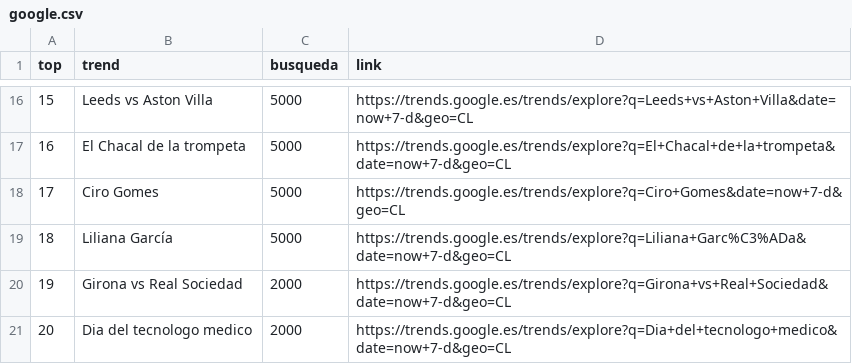
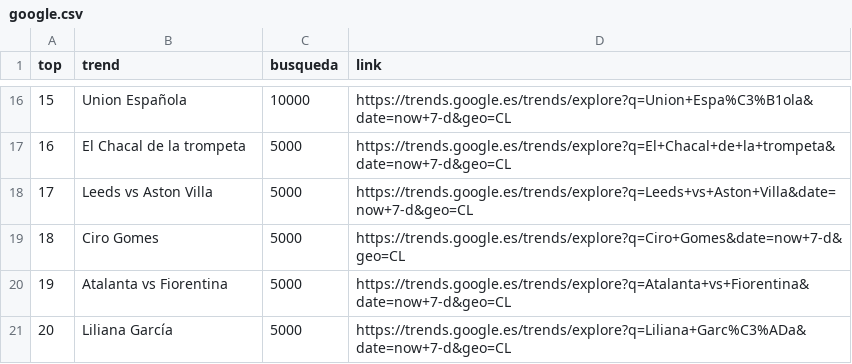
Before and after one commit to cristian-data-science/social_spider_app, a CSV file: resultados/google.csv, drawn as a sheet; only a part is shown, gaps mark what is left out; the diff covers the shown part only.

```diff
--- a/resultados/google.csv
+++ b/resultados/google.csv
@@ -16,6 +16,6 @@ top,trend,busqueda,link
-15,Leeds vs Aston Villa,5000,https://trends.google.es/trends/explore?q=Leeds+vs+Aston+Villa&date=now+7-d&geo=CL
+15,Union Española,10000,https://trends.google.es/trends/explore?q=Union+Espa%C3%B1ola&date=now+7-d&geo=CL
 16,El Chacal de la trompeta,5000,https://trends.google.es/trends/explore?q=El+Chacal+de+la+trompeta&date=now+7-d&geo=CL
-17,Ciro Gomes,5000,https://trends.google.es/trends/explore?q=Ciro+Gomes&date=now+7-d&geo=CL
-18,Liliana García,5000,https://trends.google.es/trends/explore?q=Liliana+Garc%C3%ADa&date=now+7-d&geo=CL
-19,Girona vs Real Sociedad,2000,https://trends.google.es/trends/explore?q=Girona+vs+Real+Sociedad&date=now+7-d&geo=CL
-20,Dia del tecnologo medico,2000,https://trends.google.es/trends/explore?q=Dia+del+tecnologo+medico&date=now+7-d&geo=CL
+17,Leeds vs Aston Villa,5000,https://trends.google.es/trends/explore?q=Leeds+vs+Aston+Villa&date=now+7-d&geo=CL
+18,Ciro Gomes,5000,https://trends.google.es/trends/explore?q=Ciro+Gomes&date=now+7-d&geo=CL
+19,Atalanta vs Fiorentina,5000,https://trends.google.es/trends/explore?q=Atalanta+vs+Fiorentina&date=now+7-d&geo=CL
+20,Liliana García,5000,https://trends.google.es/trends/explore?q=Liliana+Garc%C3%ADa&date=now+7-d&geo=CL
```
Also changed, not shown: 35 edited cells elsewhere in this file, resultados/twitter.csv, resultados/youtube.csv.
